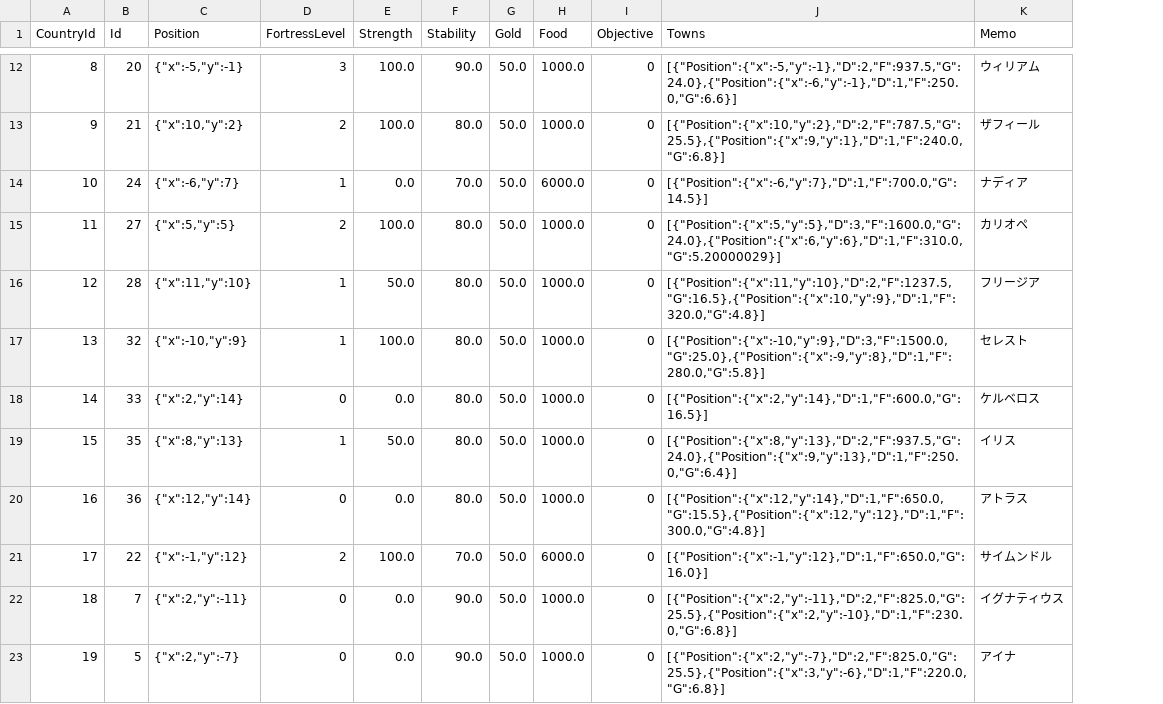
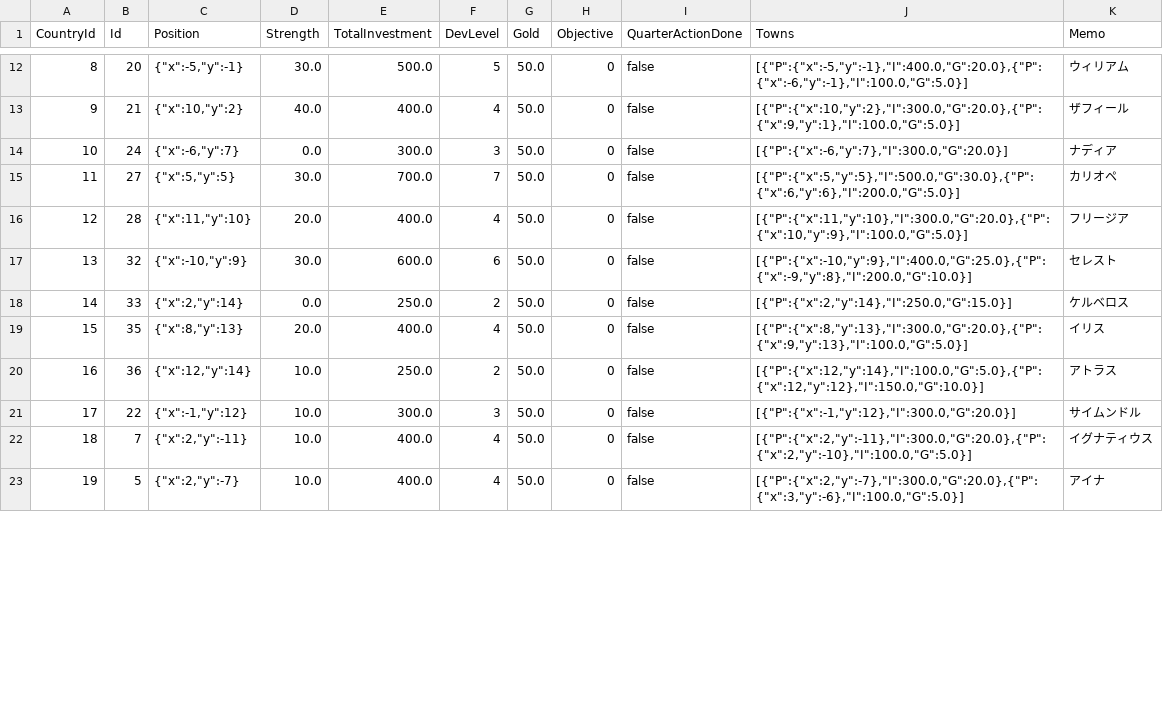
Before and after one commit to 778a0a/betrayer2, a CSV file: Assets/Resources/Scenarios/01/castle_data.csv, drawn as a sheet; only a part is shown, gaps mark what is left out; removed rows and columns are numbered as before the commit, all else as after; the diff covers the shown part only; the diff names each change by its address in the sheet, - before the commit and + after, or states it on an @@ line.

```diff
--- a/Assets/Resources/Scenarios/01/castle_data.csv
+++ b/Assets/Resources/Scenarios/01/castle_data.csv
-column D (FortressLevel), rows 12-23: 3 | 2 | 1 | 2 | 1 | 1 | 0 | 1 | 0 | 2 | 0 | 0
+column E (TotalInvestment), rows 12-23: 500.0 | 400.0 | 300.0 | 700.0 | 400.0 | 600.0 | 250.0 | 400.0 | 250.0 | 300.0 | 400.0 | 400.0
-column H (Food), rows 12-23: 1000.0 | 1000.0 | 6000.0 | 1000.0 | 1000.0 | 1000.0 | 1000.0 | 1000.0 | 1000.0 | 6000.0 | 1000.0 | 1000.0
+column I (QuarterActionDone), rows 12-23: all false
-F1: Stability
+F1: DevLevel
-D12 (Strength): 100.0
+D12 (Strength): 30.0
-F12 (DevLevel): 90.0
+F12 (DevLevel): 5
-J12 (Towns): [{"Position":{"x":-5,"y":-1},"D":2,"F":937.5,"G":24.0},{"Position":{"x":-6,"y":-1},"D":1,"F":250.0,"G":6.6}]
+J12 (Towns): [{"P":{"x":-5,"y":-1},"I":400.0,"G":20.0},{"P":{"x":-6,"y":-1},"I":100.0,"G":5.0}]
-D13 (Strength): 100.0
+D13 (Strength): 40.0
-F13 (DevLevel): 80.0
+F13 (DevLevel): 4
-J13 (Towns): [{"Position":{"x":10,"y":2},"D":2,"F":787.5,"G":25.5},{"Position":{"x":9,"y":1},"D":1,"F":240.0,"G":6.8}]
+J13 (Towns): [{"P":{"x":10,"y":2},"I":300.0,"G":20.0},{"P":{"x":9,"y":1},"I":100.0,"G":5.0}]
-F14 (DevLevel): 70.0
+F14 (DevLevel): 3
-J14 (Towns): [{"Position":{"x":-6,"y":7},"D":1,"F":700.0,"G":14.5}]
+J14 (Towns): [{"P":{"x":-6,"y":7},"I":300.0,"G":20.0}]
-D15 (Strength): 100.0
+D15 (Strength): 30.0
-F15 (DevLevel): 80.0
+F15 (DevLevel): 7
-J15 (Towns): [{"Position":{"x":5,"y":5},"D":3,"F":1600.0,"G":24.0},{"Position":{"x":6,"y":6},"D":1,"F":310.0,"G":5.20000029}]
+J15 (Towns): [{"P":{"x":5,"y":5},"I":500.0,"G":30.0},{"P":{"x":6,"y":6},"I":200.0,"G":5.0}]
-D16 (Strength): 50.0
+D16 (Strength): 20.0
-F16 (DevLevel): 80.0
+F16 (DevLevel): 4
-J16 (Towns): [{"Position":{"x":11,"y":10},"D":2,"F":1237.5,"G":16.5},{"Position":{"x":10,"y":9},"D":1,"F":320.0,"G":4.8}]
+J16 (Towns): [{"P":{"x":11,"y":10},"I":300.0,"G":20.0},{"P":{"x":10,"y":9},"I":100.0,"G":5.0}]
-D17 (Strength): 100.0
+D17 (Strength): 30.0
-F17 (DevLevel): 80.0
+F17 (DevLevel): 6
-J17 (Towns): [{"Position":{"x":-10,"y":9},"D":3,"F":1500.0,"G":25.0},{"Position":{"x":-9,"y":8},"D":1,"F":280.0,"G":5.8}]
+J17 (Towns): [{"P":{"x":-10,"y":9},"I":400.0,"G":25.0},{"P":{"x":-9,"y":8},"I":200.0,"G":10.0}]
-F18 (DevLevel): 80.0
+F18 (DevLevel): 2
-J18 (Towns): [{"Position":{"x":2,"y":14},"D":1,"F":600.0,"G":16.5}]
+J18 (Towns): [{"P":{"x":2,"y":14},"I":250.0,"G":15.0}]
-D19 (Strength): 50.0
+D19 (Strength): 20.0
-F19 (DevLevel): 80.0
+F19 (DevLevel): 4
-J19 (Towns): [{"Position":{"x":8,"y":13},"D":2,"F":937.5,"G":24.0},{"Position":{"x":9,"y":13},"D":1,"F":250.0,"G":6.4}]
+J19 (Towns): [{"P":{"x":8,"y":13},"I":300.0,"G":20.0},{"P":{"x":9,"y":13},"I":100.0,"G":5.0}]
-D20 (Strength): 0.0
+D20 (Strength): 10.0
-F20 (DevLevel): 80.0
+F20 (DevLevel): 2
-J20 (Towns): [{"Position":{"x":12,"y":14},"D":1,"F":650.0,"G":15.5},{"Position":{"x":12,"y":12},"D":1,"F":300.0,"G":4.8}]
+J20 (Towns): [{"P":{"x":12,"y":14},"I":100.0,"G":5.0},{"P":{"x":12,"y":12},"I":150.0,"G":10.0}]
-D21 (Strength): 100.0
+D21 (Strength): 10.0
-F21 (DevLevel): 70.0
+F21 (DevLevel): 3
-J21 (Towns): [{"Position":{"x":-1,"y":12},"D":1,"F":650.0,"G":16.0}]
+J21 (Towns): [{"P":{"x":-1,"y":12},"I":300.0,"G":20.0}]
-D22:D23 (Strength): 0.0
+D22:D23 (Strength): 10.0
-F22:F23 (DevLevel): 90.0
+F22:F23 (DevLevel): 4
-J22 (Towns): [{"Position":{"x":2,"y":-11},"D":2,"F":825.0,"G":25.5},{"Position":{"x":2,"y":-10},"D":1,"F":230.0,"G":6.8}]
+J22 (Towns): [{"P":{"x":2,"y":-11},"I":300.0,"G":20.0},{"P":{"x":2,"y":-10},"I":100.0,"G":5.0}]
-J23 (Towns): [{"Position":{"x":2,"y":-7},"D":2,"F":825.0,"G":25.5},{"Position":{"x":3,"y":-6},"D":1,"F":220.0,"G":6.8}]
+J23 (Towns): [{"P":{"x":2,"y":-7},"I":300.0,"G":20.0},{"P":{"x":3,"y":-6},"I":100.0,"G":5.0}]
```
Also changed, not shown: 69 edited cells elsewhere in this file, Assets/Resources/Scenarios/01/country_relation_data.csv, 1 other file.
